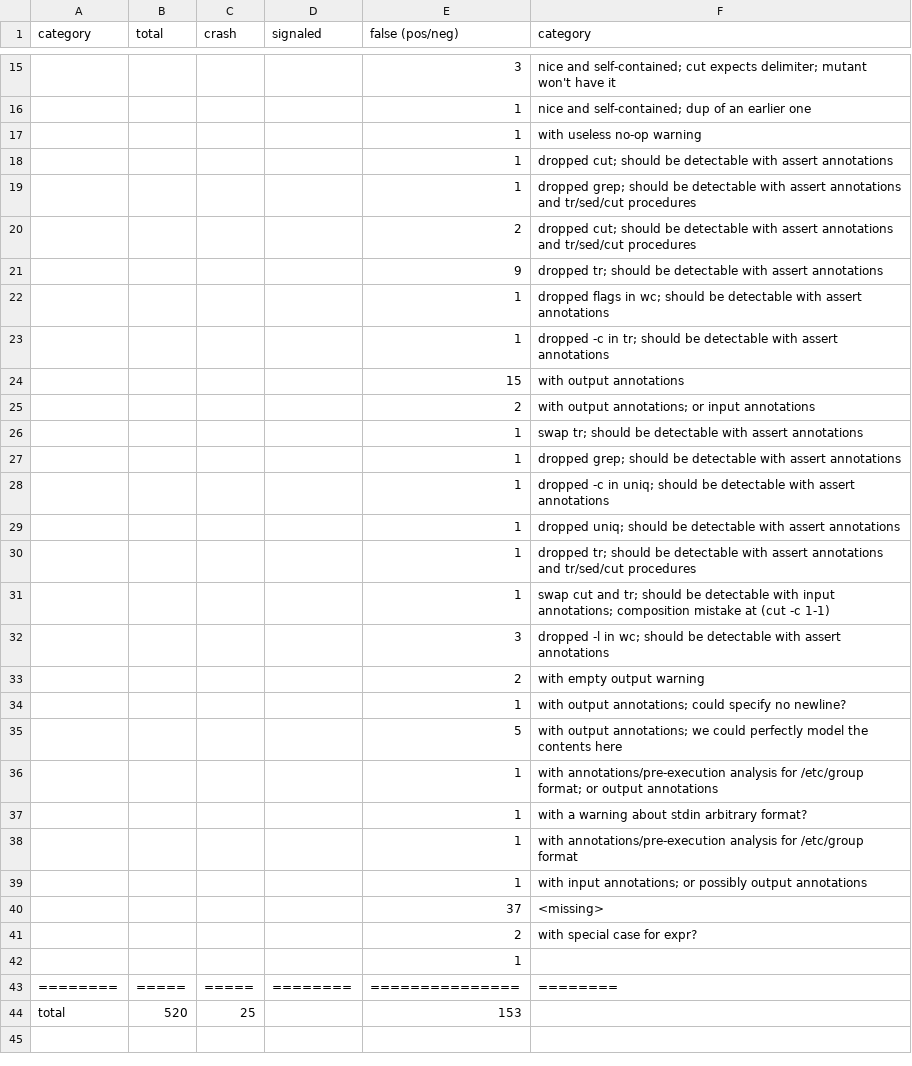
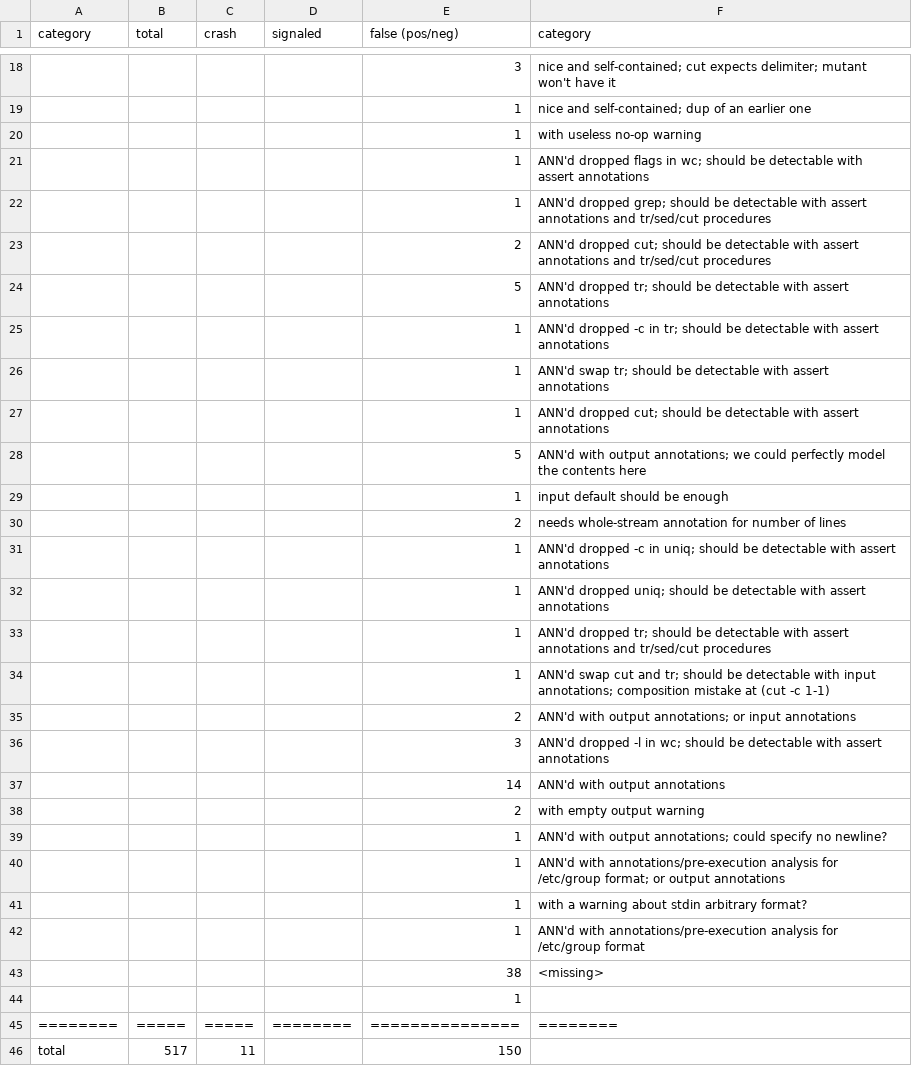
Before and after one commit to atlas-brown/rt, a CSV file: evaluation_results/summary.csv, drawn as a sheet; only a part is shown, gaps mark what is left out; removed rows and columns are numbered as before the commit, all else as after; the diff covers the shown part only; the diff names each change by its address in the sheet, - before the commit and + after, or states it on an @@ line.

```diff
--- a/evaluation_results/summary.csv
+++ b/evaluation_results/summary.csv
-F21 (category): dropped cut; should be…
+F21 (category): ANN'd dropped flags in wc; should be…
-F22 (category): dropped grep;…
+F22 (category): ANN'd dropped grep;…
-F23 (category): dropped cut;…
+F23 (category): ANN'd dropped cut;…
-row 21:  |  |  |  | 9 | dropped tr; should be detectable with assert annotations
+row 24:  |  |  |  | 5 | ANN'd dropped tr; should be detectable with assert annotations
-F25 (category): dropped flags in wc; should be…
+F25 (category): ANN'd dropped -c in tr; should be…
-F26 (category): dropped -c in tr; should…
+F26 (category): ANN'd swap tr; should…
-row 24:  |  |  |  | 15 | with output annotations
-row 25:  |  |  |  | 2 | with output annotations; or input annotations
-F27 (category): swap tr; should be…
+F27 (category): ANN'd dropped cut; should be…
+row 28:  |  |  |  | 5 | ANN'd with output annotations; we could perfectly model the contents here
-F29 (category): dropped grep; should be detectable with assert annotations
+F29 (category): input default should be enough
+row 30:  |  |  |  | 2 | needs whole-stream annotation for number of lines
-F31 (category): dropped -c…
+F31 (category): ANN'd dropped -c…
-F32 (category): dropped uniq;…
+F32 (category): ANN'd dropped uniq;…
-F33 (category): dropped tr;…
+F33 (category): ANN'd dropped tr;…
-F34 (category): swap cut…
+F34 (category): ANN'd swap cut…
+row 35:  |  |  |  | 2 | ANN'd with output annotations; or input annotations
-F36 (category): dropped -l…
+F36 (category): ANN'd dropped -l…
+row 37:  |  |  |  | 14 | ANN'd with output annotations
-F39 (category): with output…
+F39 (category): ANN'd with output…
-row 35:  |  |  |  | 5 | with output annotations; we could perfectly model the contents here
-F40 (category): with annotations/pre-execution…
+F40 (category): ANN'd with annotations/pre-execution…
-F42 (category): with annotations/pre-execution…
+F42 (category): ANN'd with annotations/pre-execution…
-row 39:  |  |  |  | 1 | with input annotations; or possibly output annotations
-E43 (false (pos/neg)): 37
+E43 (false (pos/neg)): 38
-row 41:  |  |  |  | 2 | with special case for expr?
-row 44: total | 520 | 25 |  | 153
+row 46: total | 517 | 11 |  | 150
```
Also changed, not shown: 4 added rows, 1 removed row and 8 edited cells elsewhere in this file, 30 other files.
